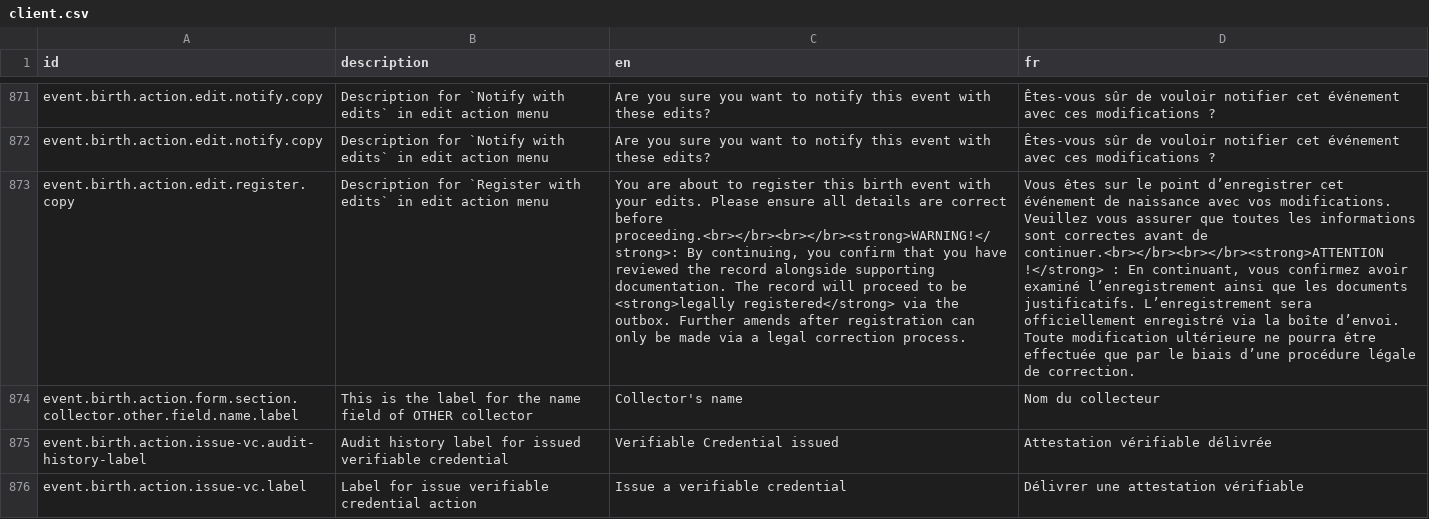
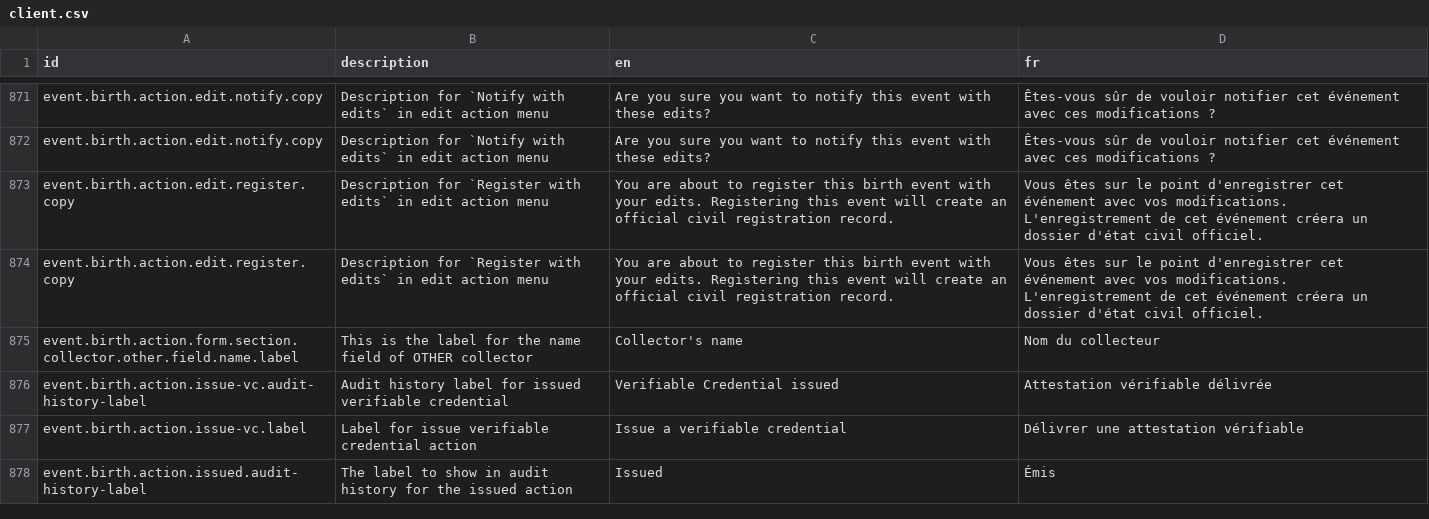
Before and after one commit to opencrvs/opencrvs-farajaland, a CSV file: src/translations/client.csv, drawn as a sheet; only a part is shown, gaps mark what is left out; the shorter side is filled out with more unchanged rows; the diff names each change by its address in the sheet, - before the commit and + after, or states it on an @@ line.

Commit message:
Revert "add register edit text"
This reverts commit c53464004a13ca33ab7d17b8c735705d0c19e7b2.

```diff
--- a/src/translations/client.csv
+++ b/src/translations/client.csv
-C873 (en): …your edits. Please ensure all details are correct before proceeding.<br></br><br></br><strong>WARNING!</strong>: By continuing, you confirm that you have reviewed the record alongside supporting documentation. The record will proceed to be <strong>legally registered</strong> via the outbox. Further amends after registration can only be made via a legal correction process.
+C873 (en): …your edits. Registering this event will create an official civil registration record.
-D873 (fr): …le point d’enregistrer cet événement de naissance avec vos modifications. Veuillez vous assurer que toutes les informations sont correctes avant de continuer.<br></br><br></br><strong>ATTENTION !</strong> : En continuant, vous confirmez avoir examiné l’enregistrement ainsi que les documents justificatifs. L’enregistrement sera officiellement enregistré via la boîte d’envoi. Toute modification ultérieure ne pourra être effectuée que par le biais d’une procédure légale de correction.
+D873 (fr): …le point d'enregistrer cet événement avec vos modifications. L'enregistrement de cet événement créera un dossier d'état civil officiel.
+row 874: event.birth.action.edit.register.copy | Description for `Register with edits` in edit action menu | You are about to register this birth event with your edits. Registering this event will create an official civil registration record. | Vous êtes sur le point d'enregistrer cet événement avec vos modifications. L'enregistrement de cet événement créera un dossier d'état civil officiel.
```
Also changed, not shown: 1 other file.
